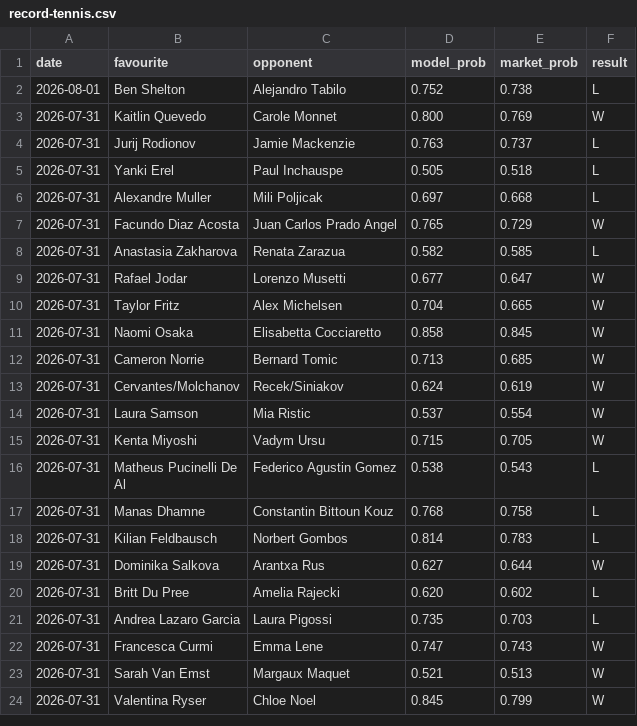
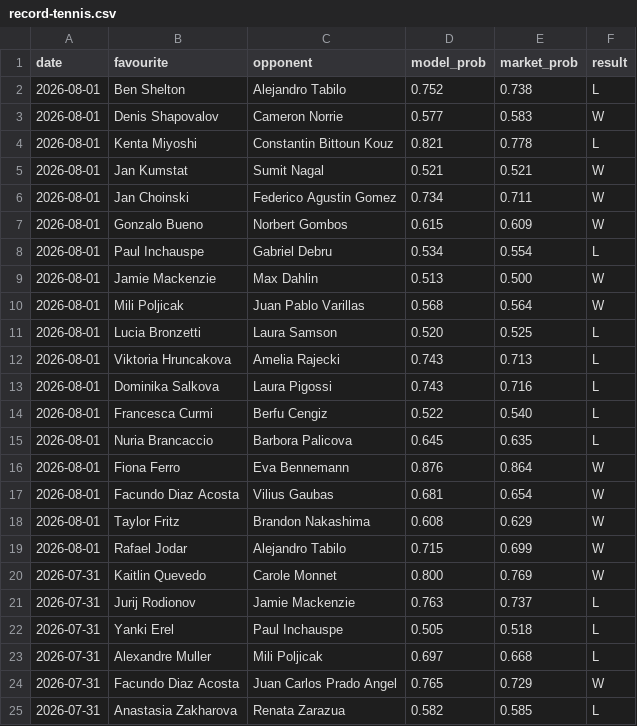
Before and after one commit to Altora-Analytics/altora-analytics, a CSV file: record-tennis.csv, drawn as a sheet; only a part is shown; the shorter side is filled out with more unchanged rows; the diff names each change by its address in the sheet, - before the commit and + after, or states it on an @@ line.

Commit message:
tennis record update

```diff
--- a/record-tennis.csv
+++ b/record-tennis.csv
+row 3: 2026-08-01 | Denis Shapovalov | Cameron Norrie | 0.577 | 0.583 | W
+row 4: 2026-08-01 | Kenta Miyoshi | Constantin Bittoun Kouz | 0.821 | 0.778 | L
+row 5: 2026-08-01 | Jan Kumstat | Sumit Nagal | 0.521 | 0.521 | W
+row 6: 2026-08-01 | Jan Choinski | Federico Agustin Gomez | 0.734 | 0.711 | W
+row 7: 2026-08-01 | Gonzalo Bueno | Norbert Gombos | 0.615 | 0.609 | W
+row 8: 2026-08-01 | Paul Inchauspe | Gabriel Debru | 0.534 | 0.554 | L
+row 9: 2026-08-01 | Jamie Mackenzie | Max Dahlin | 0.513 | 0.500 | W
+row 10: 2026-08-01 | Mili Poljicak | Juan Pablo Varillas | 0.568 | 0.564 | W
+row 11: 2026-08-01 | Lucia Bronzetti | Laura Samson | 0.520 | 0.525 | L
+row 12: 2026-08-01 | Viktoria Hruncakova | Amelia Rajecki | 0.743 | 0.713 | L
+row 13: 2026-08-01 | Dominika Salkova | Laura Pigossi | 0.743 | 0.716 | L
+row 14: 2026-08-01 | Francesca Curmi | Berfu Cengiz | 0.522 | 0.540 | L
+row 15: 2026-08-01 | Nuria Brancaccio | Barbora Palicova | 0.645 | 0.635 | L
+row 16: 2026-08-01 | Fiona Ferro | Eva Bennemann | 0.876 | 0.864 | W
+row 17: 2026-08-01 | Facundo Diaz Acosta | Vilius Gaubas | 0.681 | 0.654 | W
+row 18: 2026-08-01 | Taylor Fritz | Brandon Nakashima | 0.608 | 0.629 | W
+row 19: 2026-08-01 | Rafael Jodar | Alejandro Tabilo | 0.715 | 0.699 | W
```
Also changed, not shown: 1 other file.
